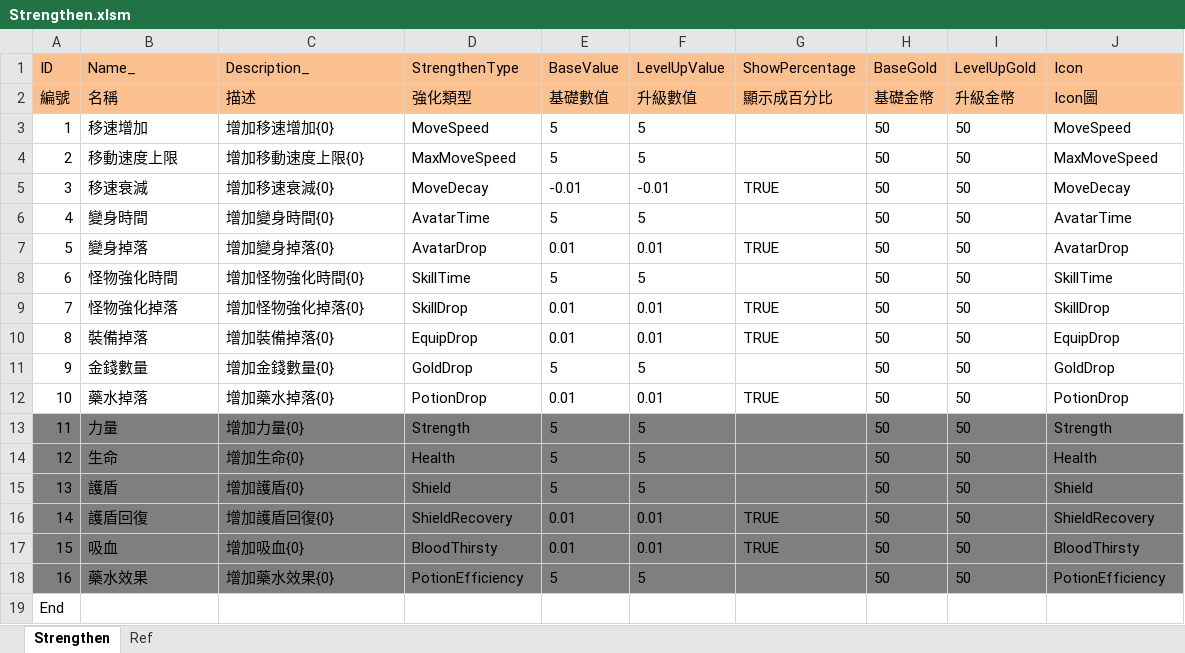
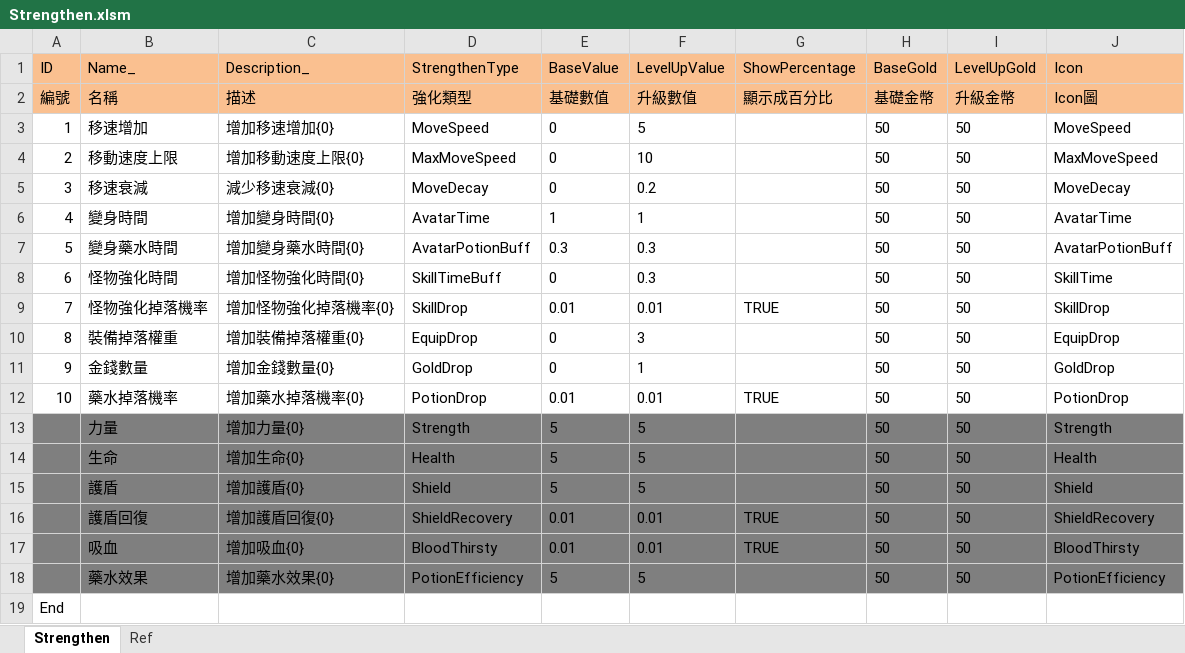
Before and after one commit to scozirge/30sHero, an Excel workbook: 30SecHero/Designer/Strengthen.xlsm, sheet Strengthen, drawn as a sheet; values as stored, in another font and other column widths than the file's, no borders; removed rows and columns are numbered as before the commit, all else as after; the diff names each change by its address in the sheet, - before the commit and + after, or states it on an @@ line.

```diff
--- a/30SecHero/Designer/Strengthen.xlsm (sheet Strengthen)
+++ b/30SecHero/Designer/Strengthen.xlsm (sheet Strengthen)
-E3:E4 (BaseValue): 5
+E3:E4 (BaseValue): 0
-F4 (LevelUpValue): 5
+F4 (LevelUpValue): 10
-C5 (Description_): 增加移速衰減{0}
+C5 (Description_): 減少移速衰減{0}
-E5 (BaseValue): -0.01
+E5 (BaseValue): 0
-F5 (LevelUpValue): -0.01
+F5 (LevelUpValue): 0.2
-G5 (ShowPercentage): TRUE
+G5 (ShowPercentage): (empty)
-E6 (BaseValue): 5
+E6 (BaseValue): 1
-F6 (LevelUpValue): 5
+F6 (LevelUpValue): 1
-row 7: 5 | 變身掉落 | 增加變身掉落{0} | AvatarDrop | 0.01 | 0.01 | TRUE | 50 | 50 | AvatarDrop
+row 7: 5 | 變身藥水時間 | 增加變身藥水時間{0} | AvatarPotionBuff | 0.3 | 0.3 |  | 50 | 50 | AvatarPotionBuff
-D8 (StrengthenType): SkillTime
+D8 (StrengthenType): SkillTimeBuff
-E8 (BaseValue): 5
+E8 (BaseValue): 0
-F8 (LevelUpValue): 5
+F8 (LevelUpValue): 0.3
-B9 (Name_): 怪物強化掉落
+B9 (Name_): 怪物強化掉落機率
-C9 (Description_): 增加怪物強化掉落{0}
+C9 (Description_): 增加怪物強化掉落機率{0}
-B10 (Name_): 裝備掉落
+B10 (Name_): 裝備掉落權重
-C10 (Description_): 增加裝備掉落{0}
+C10 (Description_): 增加裝備掉落權重{0}
-E10 (BaseValue): 0.01
+E10 (BaseValue): 0
-F10 (LevelUpValue): 0.01
+F10 (LevelUpValue): 3
-G10 (ShowPercentage): TRUE
+G10 (ShowPercentage): (empty)
-E11 (BaseValue): 5
+E11 (BaseValue): 0
-F11 (LevelUpValue): 5
+F11 (LevelUpValue): 1
-B12 (Name_): 藥水掉落
+B12 (Name_): 藥水掉落機率
-C12 (Description_): 增加藥水掉落{0}
+C12 (Description_): 增加藥水掉落機率{0}
-A13 (ID): 11
+A13 (ID): (empty)
-A14 (ID): 12
+A14 (ID): (empty)
-A15 (ID): 13
+A15 (ID): (empty)
-A16 (ID): 14
+A16 (ID): (empty)
-A17 (ID): 15
+A17 (ID): (empty)
-A18 (ID): 16
+A18 (ID): (empty)
```
Also changed, not shown: sheet Ref, 30SecHero/Designer/GameSetting.xlsm, 30SecHero/Designer/String_Strengthen.xlsm, 40 other files.
